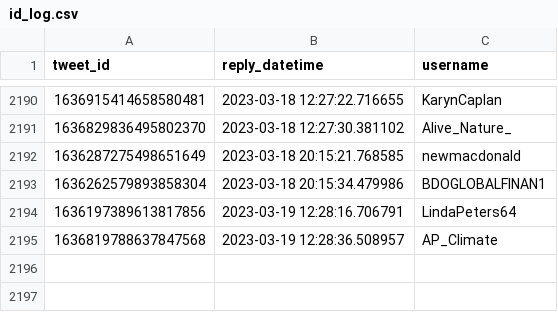
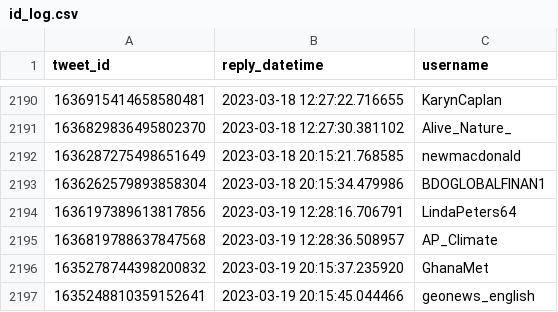
Before and after one commit to dquintani/update, a CSV file: Greenhouse_Data/_bots/twitter_greenhouse_summon/id_log.csv, drawn as a sheet; only a part is shown, gaps mark what is left out; the diff names each change by its address in the sheet, - before the commit and + after, or states it on an @@ line.

```diff
--- a/Greenhouse_Data/_bots/twitter_greenhouse_summon/id_log.csv
+++ b/Greenhouse_Data/_bots/twitter_greenhouse_summon/id_log.csv
+row 2196: 1635278744398200832 | 2023-03-19 20:15:37.235920 | GhanaMet
+row 2197: 1635248810359152641 | 2023-03-19 20:15:45.044466 | geonews_english
```
Also changed, not shown: log.csv, 5 other files.
